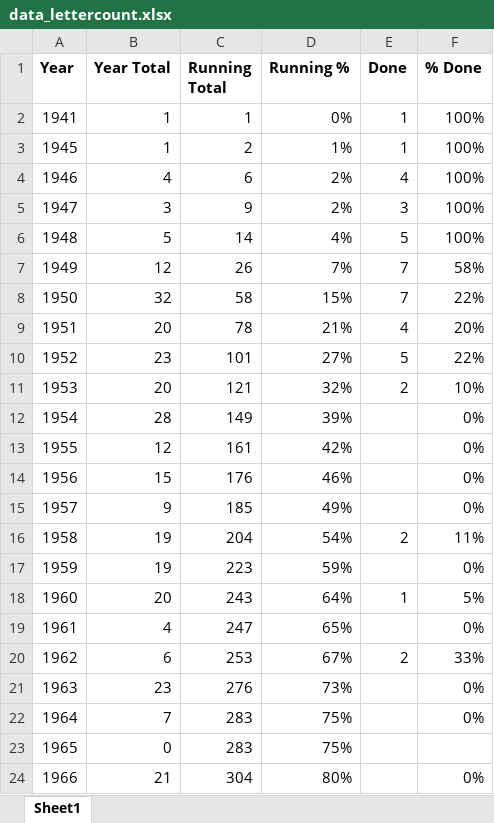
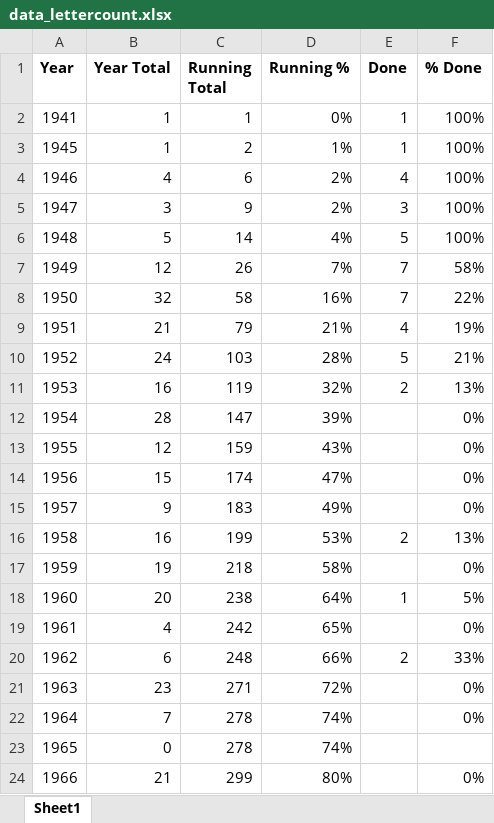
Before and after one commit to kjones5/metis_bootcamp, an Excel workbook: Project4_NLPGrandmaLetters/data/data_lettercount.xlsx, sheet Sheet1, drawn as a sheet; only a part is shown; values as stored, in another font and other column widths than the file's, no borders; conditional formats not drawn; the diff covers the shown part only; the diff names each change by its address in the sheet, - before the commit and + after, or states it on an @@ line.

Commit message:
project updates

```diff
--- a/Project4_NLPGrandmaLetters/data/data_lettercount.xlsx (sheet Sheet1)
+++ b/Project4_NLPGrandmaLetters/data/data_lettercount.xlsx (sheet Sheet1)
-D8 (Running %): 15%
+D8 (Running %): 16%
-B9 (Year Total): 20
+B9 (Year Total): 21
-C9 (Running Total): 78
+C9 (Running Total): 79
-F9 (% Done): 20%
+F9 (% Done): 19%
-B10 (Year Total): 23
+B10 (Year Total): 24
-C10 (Running Total): 101
+C10 (Running Total): 103
-D10 (Running %): 27%
+D10 (Running %): 28%
-F10 (% Done): 22%
+F10 (% Done): 21%
-B11 (Year Total): 20
+B11 (Year Total): 16
-C11 (Running Total): 121
+C11 (Running Total): 119
-F11 (% Done): 10%
+F11 (% Done): 13%
-C12 (Running Total): 149
+C12 (Running Total): 147
-C13 (Running Total): 161
+C13 (Running Total): 159
-D13 (Running %): 42%
+D13 (Running %): 43%
-C14 (Running Total): 176
+C14 (Running Total): 174
-D14 (Running %): 46%
+D14 (Running %): 47%
-C15 (Running Total): 185
+C15 (Running Total): 183
-B16 (Year Total): 19
+B16 (Year Total): 16
-C16 (Running Total): 204
+C16 (Running Total): 199
-D16 (Running %): 54%
+D16 (Running %): 53%
-F16 (% Done): 11%
+F16 (% Done): 13%
-C17 (Running Total): 223
+C17 (Running Total): 218
-D17 (Running %): 59%
+D17 (Running %): 58%
-C18 (Running Total): 243
+C18 (Running Total): 238
-C19 (Running Total): 247
+C19 (Running Total): 242
-C20 (Running Total): 253
+C20 (Running Total): 248
-D20 (Running %): 67%
+D20 (Running %): 66%
-C21 (Running Total): 276
+C21 (Running Total): 271
-D21 (Running %): 73%
+D21 (Running %): 72%
-C22:C23 (Running Total): 283
+C22:C23 (Running Total): 278
-D22:D23 (Running %): 75%
+D22:D23 (Running %): 74%
-C24 (Running Total): 304
+C24 (Running Total): 299
```
Also changed, not shown: 5 edited cells elsewhere in this sheet, 8 other files.
